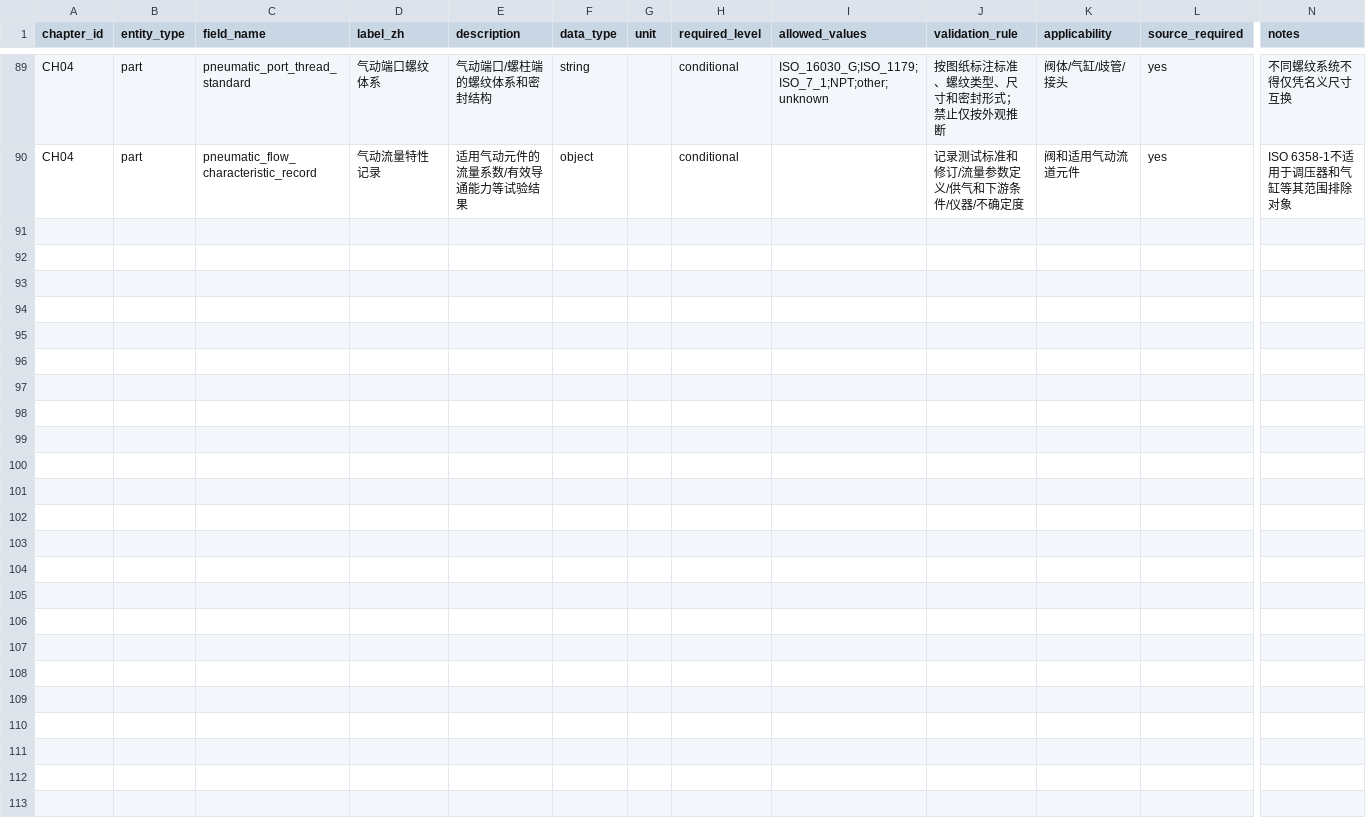
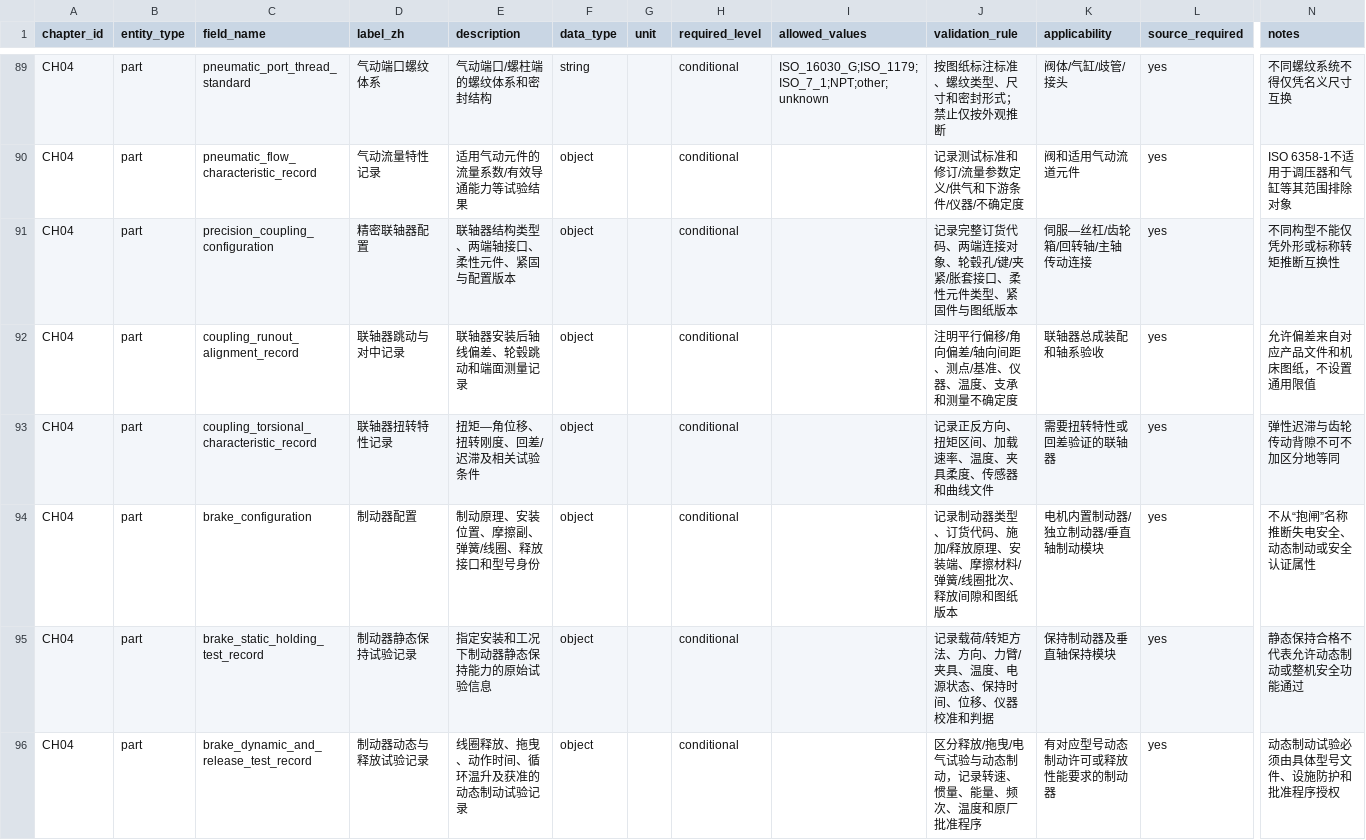
Before and after one commit to rexyll/cnc-knowledge, a CSV file: docs/data-model/chapter-dictionaries/CH04.csv, drawn as a sheet; only a part is shown, gaps mark what is left out; rows hold the shown columns only; the diff names each change by its address in the sheet, - before the commit and + after, or states it on an @@ line.

Commit message:
data(ch04): add coupling and brake data fields

```diff
--- a/docs/data-model/chapter-dictionaries/CH04.csv
+++ b/docs/data-model/chapter-dictionaries/CH04.csv
+row 91: CH04 | part | precision_coupling_configuration | 精密联轴器配置 | 联轴器结构类型、两端轴接口、柔性元件、紧固与配置版本 | object |  | conditional |  | 记录完整订货代码、两端连接对象、轮毂孔/键/夹紧/胀套接口、柔性元件类型、紧固件与图纸版本 | 伺服—丝杠/齿轮箱/回转轴/主轴传动连接 | yes | 不同构型不能仅凭外形或标称转矩推断互换性
+row 92: CH04 | part | coupling_runout_alignment_record | 联轴器跳动与对中记录 | 联轴器安装后轴线偏差、轮毂跳动和端面测量记录 | object |  | conditional |  | 注明平行偏移/角向偏差/轴向间距、测点/基准、仪器、温度、支承和测量不确定度 | 联轴器总成装配和轴系验收 | yes | 允许偏差来自对应产品文件和机床图纸，不设置通用限值
+row 93: CH04 | part | coupling_torsional_characteristic_record | 联轴器扭转特性记录 | 扭矩—角位移、扭转刚度、回差/迟滞及相关试验条件 | object |  | conditional |  | 记录正反方向、扭矩区间、加载速率、温度、夹具柔度、传感器和曲线文件 | 需要扭转特性或回差验证的联轴器 | yes | 弹性迟滞与齿轮传动背隙不可不加区分地等同
+row 94: CH04 | part | brake_configuration | 制动器配置 | 制动原理、安装位置、摩擦副、弹簧/线圈、释放接口和型号身份 | object |  | conditional |  | 记录制动器类型、订货代码、施加/释放原理、安装端、摩擦材料/弹簧/线圈批次、释放间隙和图纸版本 | 电机内置制动器/独立制动器/垂直轴制动模块 | yes | 不从“抱闸”名称推断失电安全、动态制动或安全认证属性
+row 95: CH04 | part | brake_static_holding_test_record | 制动器静态保持试验记录 | 指定安装和工况下制动器静态保持能力的原始试验信息 | object |  | conditional |  | 记录载荷/转矩方法、方向、力臂/夹具、温度、电源状态、保持时间、位移、仪器校准和判据 | 保持制动器及垂直轴保持模块 | yes | 静态保持合格不代表允许动态制动或整机安全功能通过
+row 96: CH04 | part | brake_dynamic_and_release_test_record | 制动器动态与释放试验记录 | 线圈释放、拖曳、动作时间、循环温升及获准的动态制动试验记录 | object |  | conditional |  | 区分释放/拖曳/电气试验与动态制动，记录转速、惯量、能量、频次、温度和原厂批准程序 | 有对应型号动态制动许可或释放性能要求的制动器 | yes | 动态制动试验必须由具体型号文件、设施防护和批准程序授权
```
